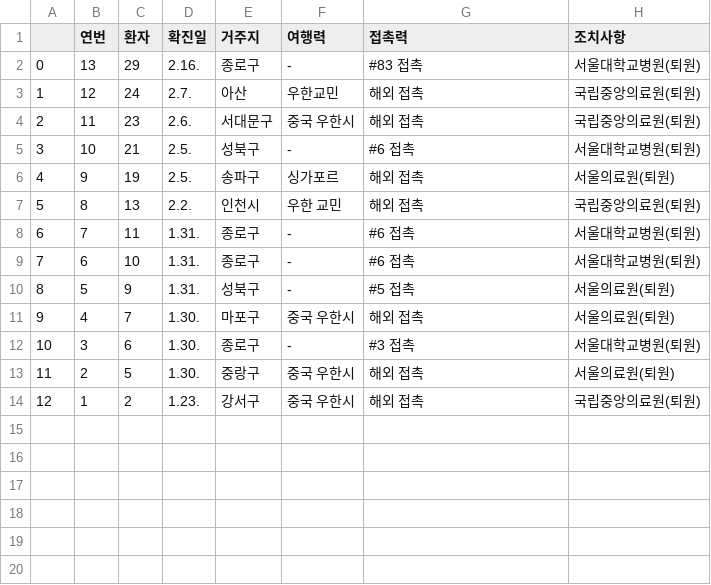
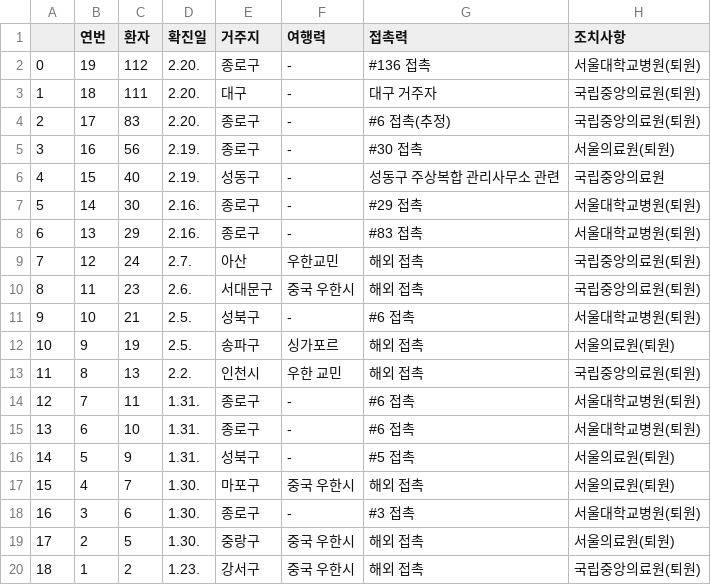
Before and after one commit to KKodiac/Covid19_Stats, a CSV file: Covid19/Data/Korea/seoul_timeseries/10.csv, drawn as a sheet; addresses are those after the commit; the diff names each change by its address in the sheet, - before the commit and + after, or states it on an @@ line.

```diff
--- a/Covid19/Data/Korea/seoul_timeseries/10.csv
+++ b/Covid19/Data/Korea/seoul_timeseries/10.csv
+row 2: 0 | 19 | 112 | 2.20. | 종로구 | - | #136 접촉 | 서울대학교병원(퇴원)
+row 3: 1 | 18 | 111 | 2.20. | 대구 | - | 대구 거주자 | 국립중앙의료원(퇴원)
+row 4: 2 | 17 | 83 | 2.20. | 종로구 | - | #6 접촉(추정) | 국립중앙의료원(퇴원)
+row 5: 3 | 16 | 56 | 2.19. | 종로구 | - | #30 접촉 | 서울의료원(퇴원)
+row 6: 4 | 15 | 40 | 2.19. | 성동구 | - | 성동구 주상복합 관리사무소 관련 | 국립중앙의료원
+row 7: 5 | 14 | 30 | 2.16. | 종로구 | - | #29 접촉 | 서울대학교병원(퇴원)
@@ column A renumbered from row 8 down @@
```
Also changed, not shown: Covid19/Data/Korea/covid_dat_kr_region.csv, Covid19/Data/Korea/covid_dat_seoul.csv, 17 other files.
